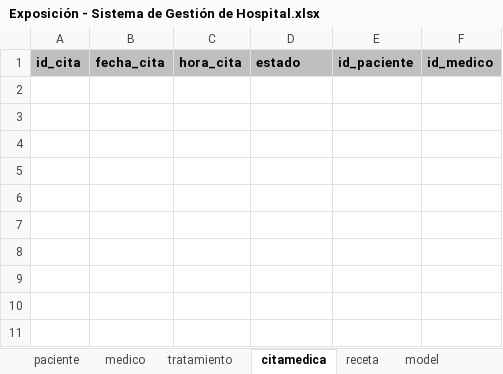
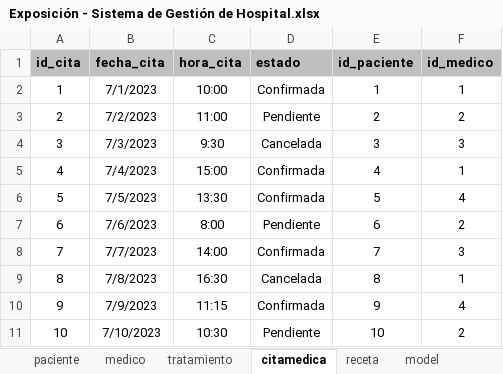
Before and after one commit to bautistaf07/modelado-gestion-bases-datos-2026-a-g1, an Excel workbook: 03-week/03-optional-activity/Exposición - Sistema de Gestión de Hospital.xlsx, sheet citamedica, drawn as a sheet; values as stored, in another font and other column widths than the file's, no borders; the diff names each change by its address in the sheet, - before the commit and + after, or states it on an @@ line.

```diff
--- a/03-week/03-optional-activity/Exposición - Sistema de Gestión de Hospital.xlsx (sheet citamedica)
+++ b/03-week/03-optional-activity/Exposición - Sistema de Gestión de Hospital.xlsx (sheet citamedica)
+row 2: 1 | 7/1/2023 | 10:00 | Confirmada | 1 | 1
+row 3: 2 | 7/2/2023 | 11:00 | Pendiente | 2 | 2
+row 4: 3 | 7/3/2023 | 9:30 | Cancelada | 3 | 3
+row 5: 4 | 7/4/2023 | 15:00 | Confirmada | 4 | 1
+row 6: 5 | 7/5/2023 | 13:30 | Confirmada | 5 | 4
+row 7: 6 | 7/6/2023 | 8:00 | Pendiente | 6 | 2
+row 8: 7 | 7/7/2023 | 14:00 | Confirmada | 7 | 3
+row 9: 8 | 7/8/2023 | 16:30 | Cancelada | 8 | 1
+row 10: 9 | 7/9/2023 | 11:15 | Confirmada | 9 | 4
+row 11: 10 | 7/10/2023 | 10:30 | Pendiente | 10 | 2
```
Also changed, not shown: sheet model, sheet medico, charts or pictures.
